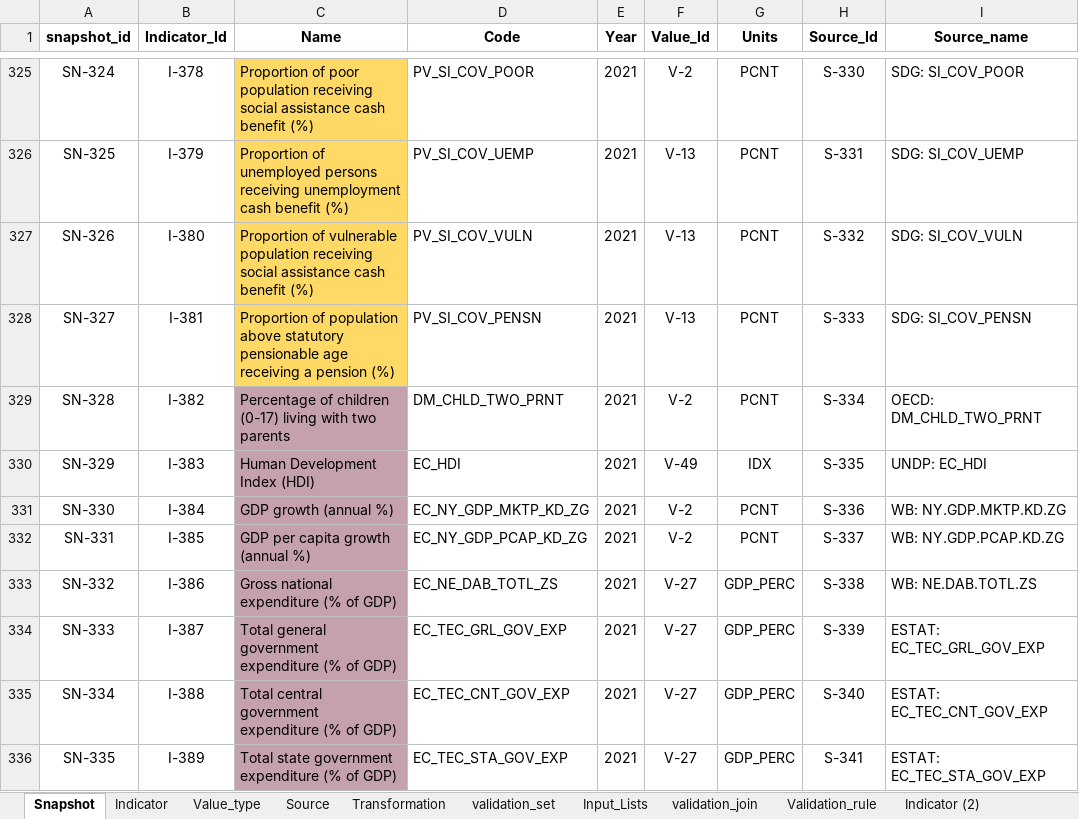
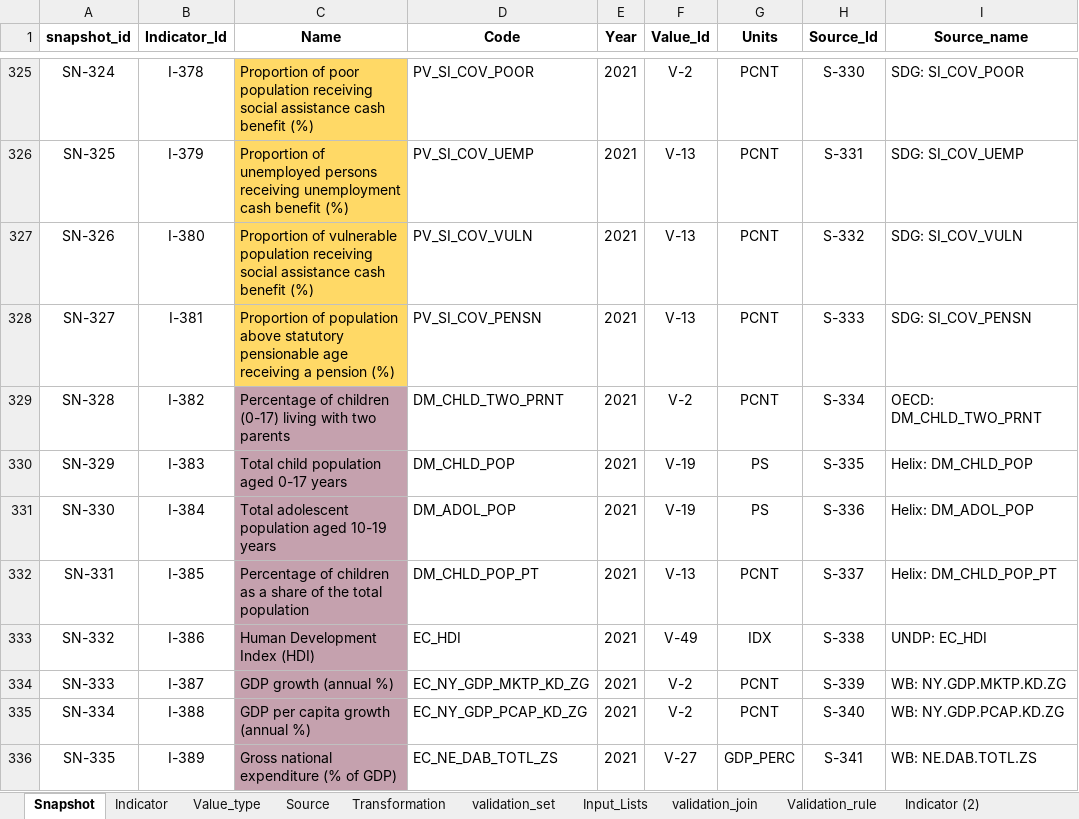
Before and after one commit to UNICEFECAR/data-etl, an Excel workbook: tmee/data_in/data_dictionary/indicator_dictionary_TM_v8.xlsx, sheet Snapshot, drawn as a sheet; only a part is shown, gaps mark what is left out; values as stored, in another font and other column widths than the file's, no borders; the diff covers the shown part only; the diff names each change by its address in the sheet, - before the commit and + after, or states it on an @@ line.

Commit message:
unpd calculations: child and adolescents pop

```diff
--- a/tmee/data_in/data_dictionary/indicator_dictionary_TM_v8.xlsx (sheet Snapshot)
+++ b/tmee/data_in/data_dictionary/indicator_dictionary_TM_v8.xlsx (sheet Snapshot)
-C330 (Name): Human Development Index (HDI)
+C330 (Name): Total child population aged 0-17 years
-D330 (Code): EC_HDI
+D330 (Code): DM_CHLD_POP
-F330 (Value_Id): V-49
+F330 (Value_Id): V-19
-G330 (Units): IDX
+G330 (Units): PS
-I330 (Source_name): UNDP: EC_HDI
+I330 (Source_name): Helix: DM_CHLD_POP
-C331 (Name): GDP growth (annual %)
+C331 (Name): Total adolescent population aged 10-19 years
-D331 (Code): EC_NY_GDP_MKTP_KD_ZG
+D331 (Code): DM_ADOL_POP
-F331 (Value_Id): V-2
+F331 (Value_Id): V-19
-G331 (Units): PCNT
+G331 (Units): PS
-I331 (Source_name): WB: NY.GDP.MKTP.KD.ZG
+I331 (Source_name): Helix: DM_ADOL_POP
-C332 (Name): GDP per capita growth (annual %)
+C332 (Name): Percentage of children as a share of the total population
-D332 (Code): EC_NY_GDP_PCAP_KD_ZG
+D332 (Code): DM_CHLD_POP_PT
-F332 (Value_Id): V-2
+F332 (Value_Id): V-13
-I332 (Source_name): WB: NY.GDP.PCAP.KD.ZG
+I332 (Source_name): Helix: DM_CHLD_POP_PT
-C333 (Name): Gross national expenditure (% of GDP)
+C333 (Name): Human Development Index (HDI)
-D333 (Code): EC_NE_DAB_TOTL_ZS
+D333 (Code): EC_HDI
-F333 (Value_Id): V-27
+F333 (Value_Id): V-49
-G333 (Units): GDP_PERC
+G333 (Units): IDX
-I333 (Source_name): WB: NE.DAB.TOTL.ZS
+I333 (Source_name): UNDP: EC_HDI
-C334 (Name): Total general government expenditure (% of GDP)
+C334 (Name): GDP growth (annual %)
-D334 (Code): EC_TEC_GRL_GOV_EXP
+D334 (Code): EC_NY_GDP_MKTP_KD_ZG
-F334:F335 (Value_Id): V-27
+F334:F335 (Value_Id): V-2
-G334:G335 (Units): GDP_PERC
+G334:G335 (Units): PCNT
-I334 (Source_name): ESTAT: EC_TEC_GRL_GOV_EXP
+I334 (Source_name): WB: NY.GDP.MKTP.KD.ZG
-C335 (Name): Total central government expenditure (% of GDP)
+C335 (Name): GDP per capita growth (annual %)
-D335 (Code): EC_TEC_CNT_GOV_EXP
+D335 (Code): EC_NY_GDP_PCAP_KD_ZG
-I335 (Source_name): ESTAT: EC_TEC_CNT_GOV_EXP
+I335 (Source_name): WB: NY.GDP.PCAP.KD.ZG
-C336 (Name): Total state government expenditure (% of GDP)
+C336 (Name): Gross national expenditure (% of GDP)
-D336 (Code): EC_TEC_STA_GOV_EXP
+D336 (Code): EC_NE_DAB_TOTL_ZS
-I336 (Source_name): ESTAT: EC_TEC_STA_GOV_EXP
+I336 (Source_name): WB: NE.DAB.TOTL.ZS
```
Also changed, not shown: 3 added rows, 409 edited cells and cell formats elsewhere in this sheet, sheet Indicator, sheet Source, sheet Transformation, formulas that keep their value.
